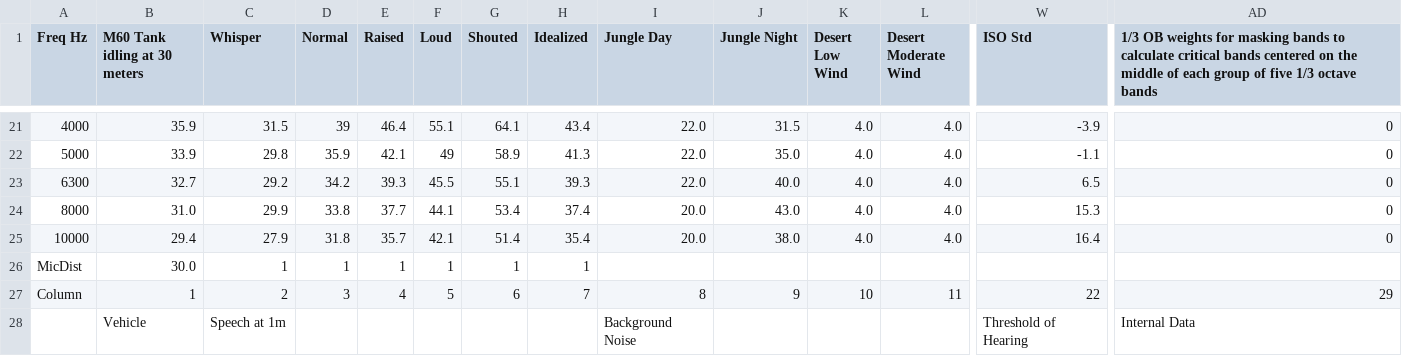
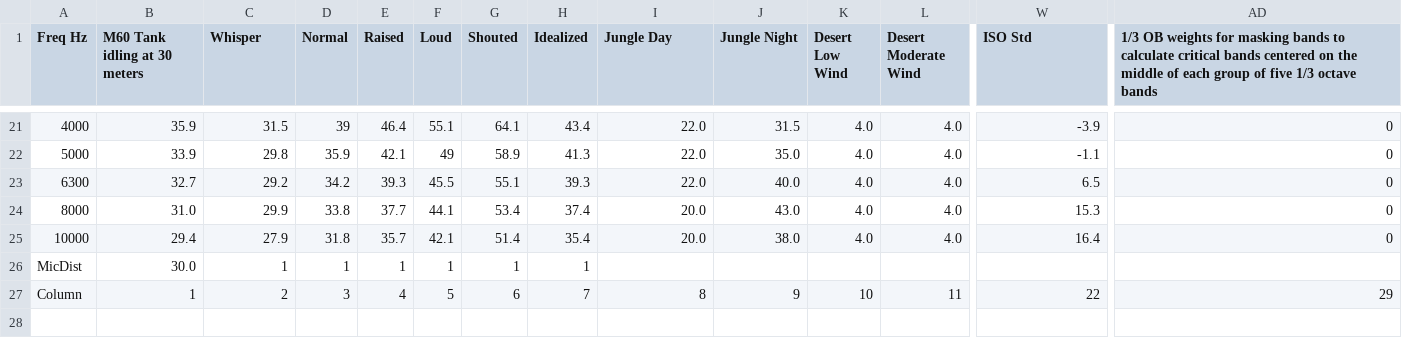
Before and after one commit to JayDevelops/armyLabData, a CSV file: admClean.csv, drawn as a sheet; only a part is shown, gaps mark what is left out; rows hold the shown columns only; the diff names each change by its address in the sheet, - before the commit and + after, or states it on an @@ line.

```diff
--- a/admClean.csv
+++ b/admClean.csv
-row 28:  | Vehicle | Speech at 1m |  |  |  |  |  | Background Noise |  |  |  | Threshold of Hearing | Internal Data
```
Also changed, not shown: 1 other file.
